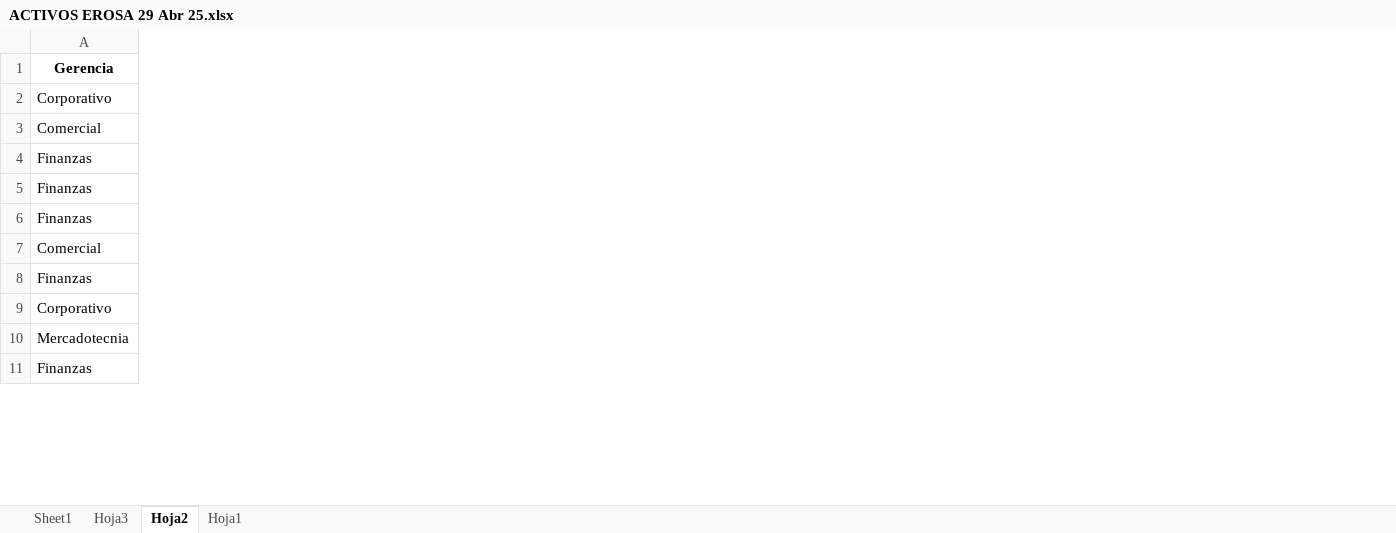
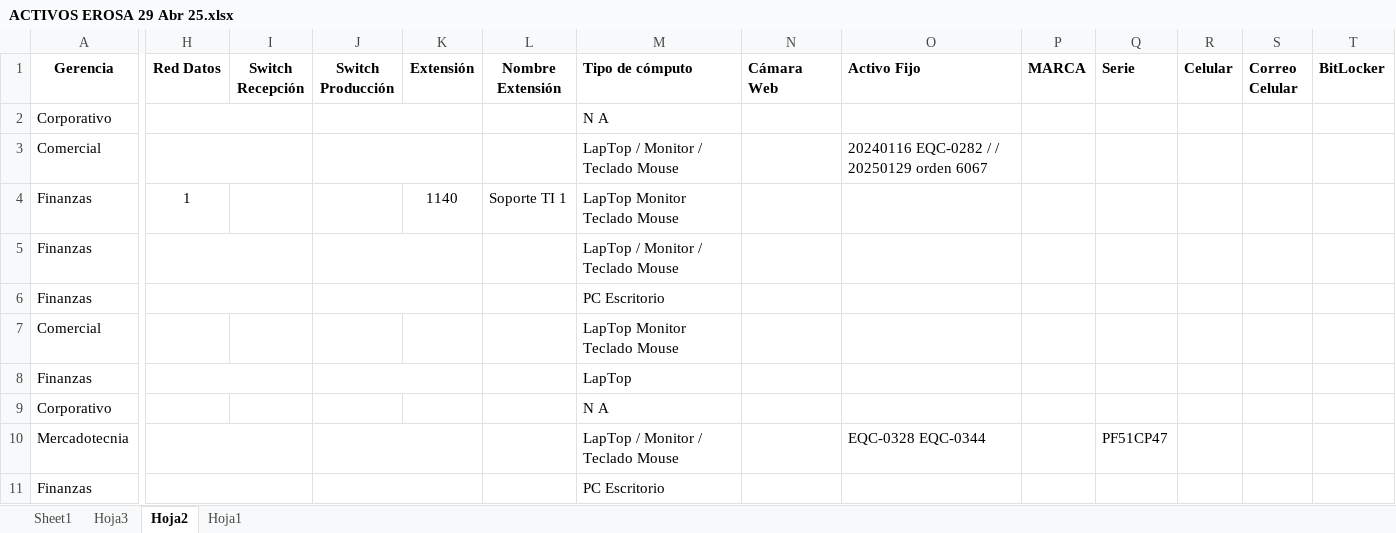
Before and after one commit to juggernutes/tikets, an Excel workbook: ACTIVOS EROSA 29 Abr 25.xlsx, sheet Hoja2, drawn as a sheet; only a part is shown, gaps mark what is left out; values as stored, in another font and other column widths than the file's, no borders; the diff covers the shown part only; the diff names each change by its address in the sheet, - before the commit and + after, or states it on an @@ line.

```diff
--- a/ACTIVOS EROSA 29 Abr 25.xlsx (sheet Hoja2)
+++ b/ACTIVOS EROSA 29 Abr 25.xlsx (sheet Hoja2)
@@ column H (Red Datos) unhidden, row 4: 1 @@
@@ column I (Switch Recepción) unhidden, empty @@
@@ column J (Switch Producción) unhidden, empty @@
@@ column K (Extensión) unhidden, row 4: 1140 @@
@@ column L (Nombre Extensión) unhidden, row 4: Soporte TI 1 @@
@@ column M (Tipo de cómputo) unhidden, rows 2-11: N A | LapTop / Monitor / Teclado Mouse | LapTop Monitor Teclado Mouse | LapTop / Monitor / Teclado Mouse | PC Escritorio | LapTop Monitor Teclado Mouse | LapTop | N A | LapTop / Monitor / Teclado Mouse | PC Escritorio @@
@@ column N (Cámara Web) unhidden, empty @@
@@ column O (Activo Fijo) unhidden, rows 3-10: 20240116 EQC-0282 / / 20250129 orden 6067 |  |  |  |  |  |  | EQC-0328 EQC-0344 @@
@@ column P (MARCA) unhidden, empty @@
@@ column Q (Serie) unhidden, row 10: PF51CP47 @@
@@ column R (Celular) unhidden, empty @@
@@ column S (Correo Celular) unhidden, empty @@
@@ column T (BitLocker) unhidden, empty @@
```
Also changed, not shown: 50 added columns elsewhere in this sheet, sheet Sheet1, 3 other files.
